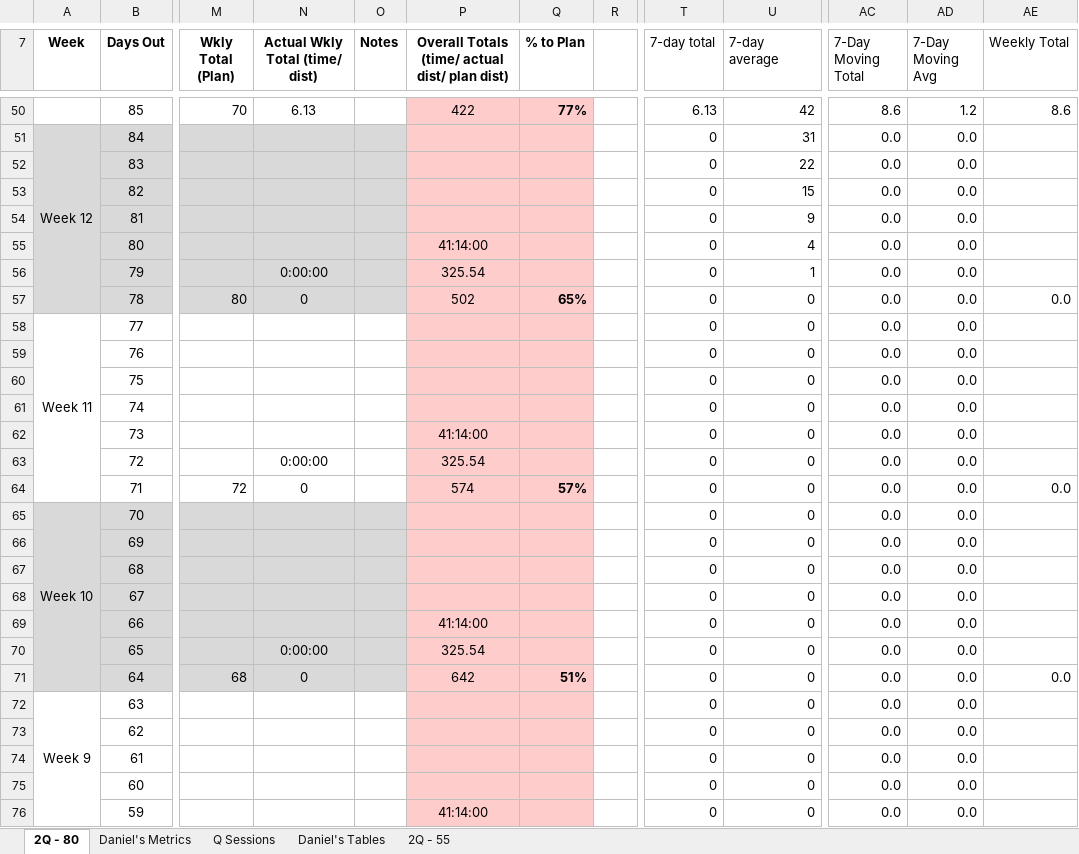
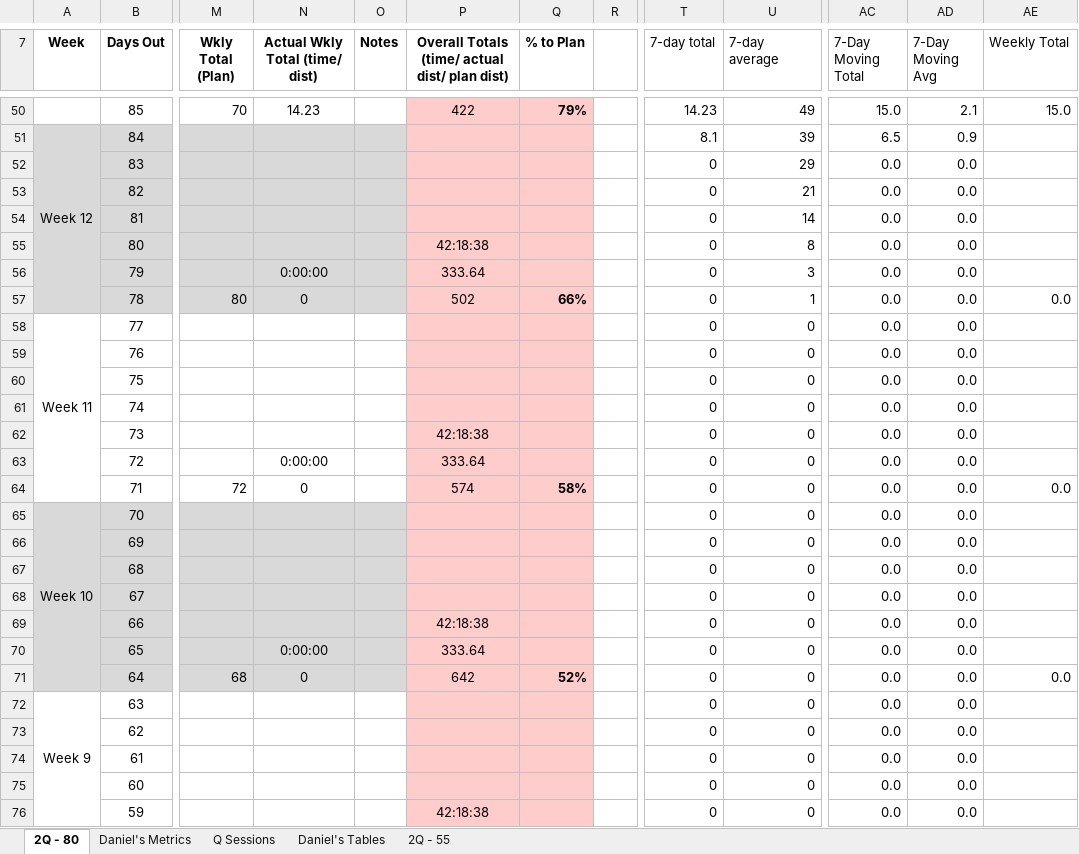
Before and after one commit to danmcgraw94/Running, an Excel workbook: TrainingPlans/CHI 2025 Daniels.xlsx, sheet 2Q - 80, drawn as a sheet; only a part is shown, gaps mark what is left out; values as stored, in another font and other column widths than the file's, no borders; the diff covers the shown part only; the diff names each change by its address in the sheet, - before the commit and + after, or states it on an @@ line.

```diff
--- a/TrainingPlans/CHI 2025 Daniels.xlsx (sheet 2Q - 80)
+++ b/TrainingPlans/CHI 2025 Daniels.xlsx (sheet 2Q - 80)
-N50 (Actual Wkly Total (time/ dist)): 6.13
+N50 (Actual Wkly Total (time/ dist)): 14.23
-Q50 (% to Plan): 77%
+Q50 (% to Plan): 79%
-T50 (7-day total): 6.13
+T50 (7-day total): 14.23
-U50 (7-day average): 42
+U50 (7-day average): 49
-AC50 (7-Day Moving Total): 8.6
+AC50 (7-Day Moving Total): 15.0
-AD50 (7-Day Moving Avg): 1.2
+AD50 (7-Day Moving Avg): 2.1
-AE50 (Weekly Total): 8.6
+AE50 (Weekly Total): 15.0
-T51 (7-day total): 0
+T51 (7-day total): 8.1
-U51 (7-day average): 31
+U51 (7-day average): 39
-AC51 (7-Day Moving Total): 0.0
+AC51 (7-Day Moving Total): 6.5
-AD51 (7-Day Moving Avg): 0.0
+AD51 (7-Day Moving Avg): 0.9
-U52 (7-day average): 22
+U52 (7-day average): 29
-U53 (7-day average): 15
+U53 (7-day average): 21
-U54 (7-day average): 9
+U54 (7-day average): 14
-P55: 41:14:00
+P55: 42:18:38
-U55 (7-day average): 4
+U55 (7-day average): 8
-P56: 325.54
+P56: 333.64
-U56 (7-day average): 1
+U56 (7-day average): 3
-Q57 (% to Plan): 65%
+Q57 (% to Plan): 66%
-U57 (7-day average): 0
+U57 (7-day average): 1
-P62: 41:14:00
+P62: 42:18:38
-P63: 325.54
+P63: 333.64
-Q64 (% to Plan): 57%
+Q64 (% to Plan): 58%
-P69: 41:14:00
+P69: 42:18:38
-P70: 325.54
+P70: 333.64
-Q71 (% to Plan): 51%
+Q71 (% to Plan): 52%
-P76: 41:14:00
+P76: 42:18:38
```
Also changed, not shown: 53 edited cells and cell formats elsewhere in this sheet, sheet Daniel's Metrics, charts or pictures.
